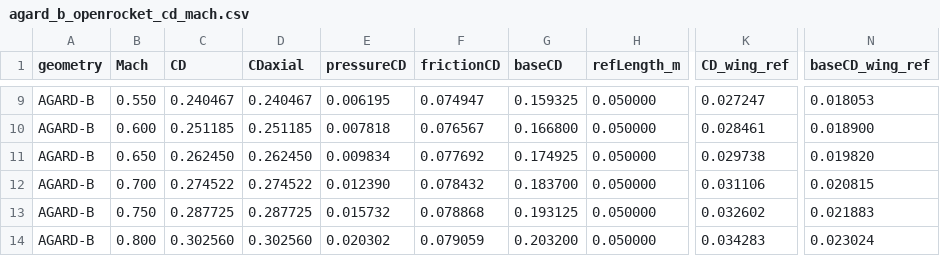
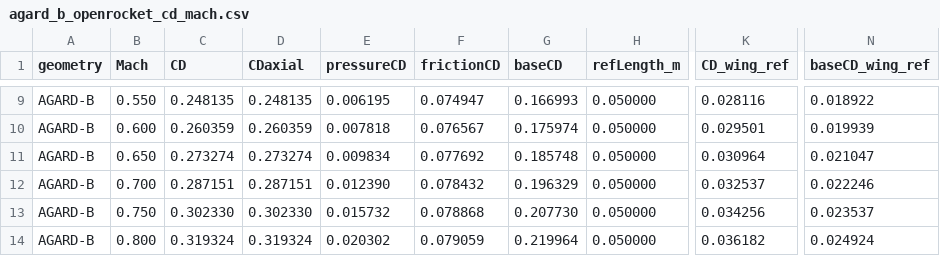
Before and after one commit to AidanSYu/openrocketsupersonic, a CSV file: paper/data/csv/agard_b_openrocket_cd_mach.csv, drawn as a sheet; only a part is shown, gaps mark what is left out; the diff covers the shown part only; the diff names each change by its address in the sheet, - before the commit and + after, or states it on an @@ line.

```diff
--- a/paper/data/csv/agard_b_openrocket_cd_mach.csv
+++ b/paper/data/csv/agard_b_openrocket_cd_mach.csv
-C9 (CD): 0.240467
+C9 (CD): 0.248135
-D9 (CDaxial): 0.240467
+D9 (CDaxial): 0.248135
-G9 (baseCD): 0.159325
+G9 (baseCD): 0.166993
-K9 (CD_wing_ref): 0.027247
+K9 (CD_wing_ref): 0.028116
-N9 (baseCD_wing_ref): 0.018053
+N9 (baseCD_wing_ref): 0.018922
-C10 (CD): 0.251185
+C10 (CD): 0.260359
-D10 (CDaxial): 0.251185
+D10 (CDaxial): 0.260359
-G10 (baseCD): 0.166800
+G10 (baseCD): 0.175974
-K10 (CD_wing_ref): 0.028461
+K10 (CD_wing_ref): 0.029501
-N10 (baseCD_wing_ref): 0.018900
+N10 (baseCD_wing_ref): 0.019939
-C11 (CD): 0.262450
+C11 (CD): 0.273274
-D11 (CDaxial): 0.262450
+D11 (CDaxial): 0.273274
-G11 (baseCD): 0.174925
+G11 (baseCD): 0.185748
-K11 (CD_wing_ref): 0.029738
+K11 (CD_wing_ref): 0.030964
-N11 (baseCD_wing_ref): 0.019820
+N11 (baseCD_wing_ref): 0.021047
-C12 (CD): 0.274522
+C12 (CD): 0.287151
-D12 (CDaxial): 0.274522
+D12 (CDaxial): 0.287151
-G12 (baseCD): 0.183700
+G12 (baseCD): 0.196329
-K12 (CD_wing_ref): 0.031106
+K12 (CD_wing_ref): 0.032537
-N12 (baseCD_wing_ref): 0.020815
+N12 (baseCD_wing_ref): 0.022246
-C13 (CD): 0.287725
+C13 (CD): 0.302330
-D13 (CDaxial): 0.287725
+D13 (CDaxial): 0.302330
-G13 (baseCD): 0.193125
+G13 (baseCD): 0.207730
-K13 (CD_wing_ref): 0.032602
+K13 (CD_wing_ref): 0.034256
-N13 (baseCD_wing_ref): 0.021883
+N13 (baseCD_wing_ref): 0.023537
-C14 (CD): 0.302560
+C14 (CD): 0.319324
-D14 (CDaxial): 0.302560
+D14 (CDaxial): 0.319324
-G14 (baseCD): 0.203200
+G14 (baseCD): 0.219964
-K14 (CD_wing_ref): 0.034283
+K14 (CD_wing_ref): 0.036182
-N14 (baseCD_wing_ref): 0.023024
+N14 (baseCD_wing_ref): 0.024924
```
Also changed, not shown: 100 edited cells elsewhere in this file, paper/data/csv/agard_b_openrocket_component_cd.csv, paper/data/csv/agard_b_transition_sensitivity.csv, 50 other files.
